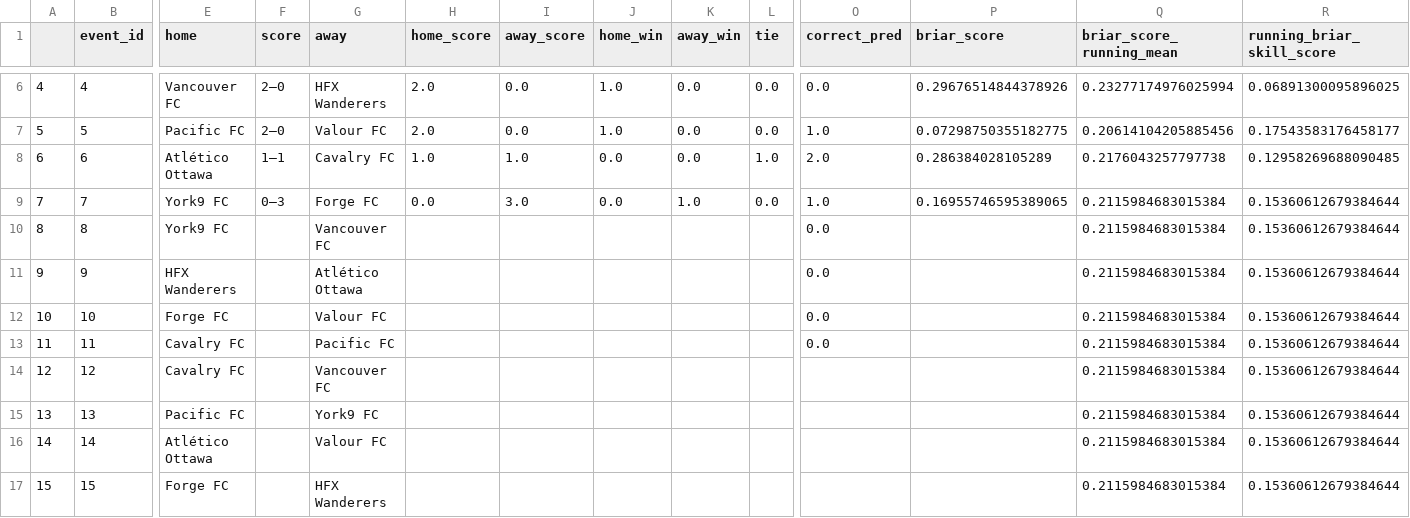
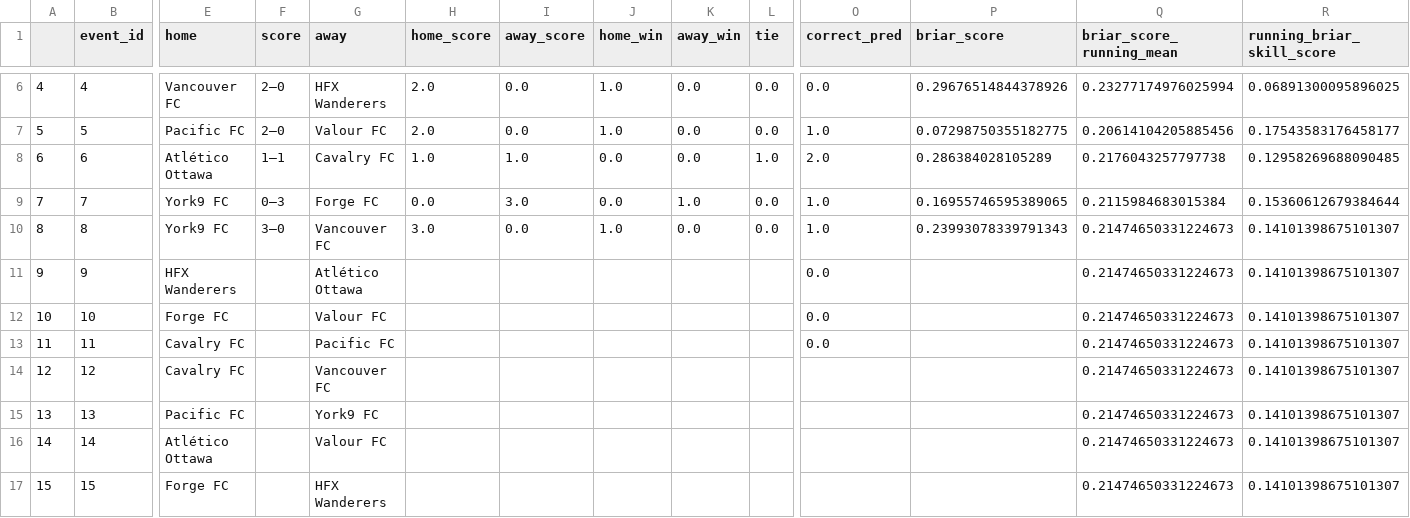
Before and after one commit to s-g-mo/sigmastats.ca, a CSV file: data/event_CSVs/event_matchday_4.csv, drawn as a sheet; only a part is shown, gaps mark what is left out; the diff names each change by its address in the sheet, - before the commit and + after, or states it on an @@ line.

```diff
--- a/data/event_CSVs/event_matchday_4.csv
+++ b/data/event_CSVs/event_matchday_4.csv
-F10 (score): (empty)
+F10 (score): 3–0
-H10 (home_score): (empty)
+H10 (home_score): 3.0
-I10 (away_score): (empty)
+I10 (away_score): 0.0
-J10 (home_win): (empty)
+J10 (home_win): 1.0
-K10 (away_win): (empty)
+K10 (away_win): 0.0
-L10 (tie): (empty)
+L10 (tie): 0.0
-O10 (correct_pred): 0.0
+O10 (correct_pred): 1.0
-P10 (briar_score): (empty)
+P10 (briar_score): 0.23993078339791343
-Q10:Q17 (briar_score_running_mean): 0.2115984683015384
+Q10:Q17 (briar_score_running_mean): 0.21474650331224673
-R10:R17 (running_briar_skill_score): 0.15360612679384644
+R10:R17 (running_briar_skill_score): 0.14101398675101307
```
Also changed, not shown: data/ranks/ranks_matchday_4.csv, 1 other file.
